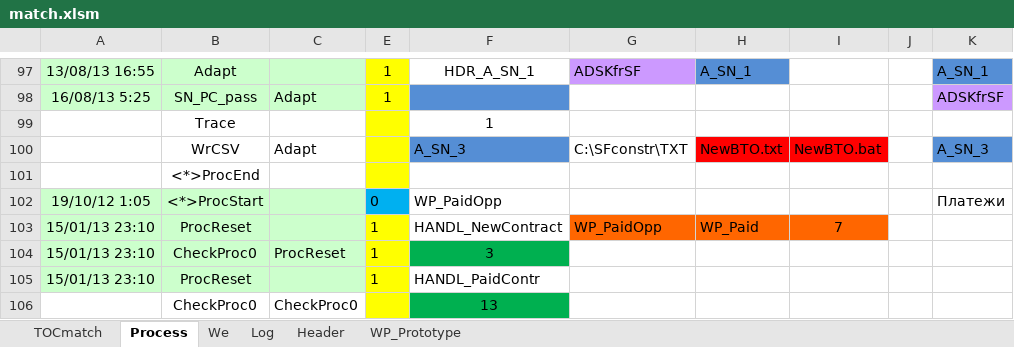
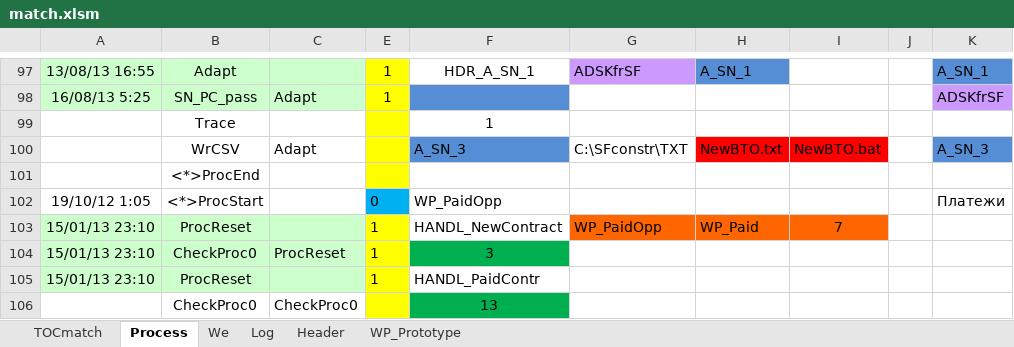
Before and after one commit to PavelKhrapkin/match, an Excel workbook: match2.0/match.xlsm, sheet Process, drawn as a sheet; only a part is shown, gaps mark what is left out; values as stored, in another font and other column widths than the file's, no borders; the diff covers the shown part only; the diff names each change by its address in the sheet, - before the commit and + after, or states it on an @@ line.

```diff
--- a/match2.0/match.xlsm (sheet Process)
+++ b/match2.0/match.xlsm (sheet Process)
-A102:C102 fill: #CCFFCC
+A102:C102 fill: none
```
Also changed, not shown: 7 added rows, 1 removed row, 6 edited cells and cell formats elsewhere in this sheet, sheet Log, sheet TOCmatch, hidden cells.
